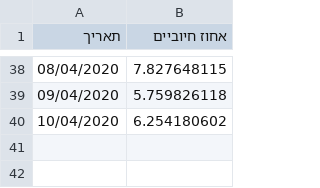
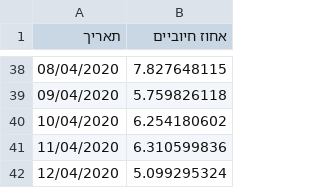
Before and after one commit to idandrd/israel-covid19-data, a CSV file: Corona-Tests Percent.csv, drawn as a sheet; only a part is shown, gaps mark what is left out; the diff names each change by its address in the sheet, - before the commit and + after, or states it on an @@ line.

```diff
--- a/Corona-Tests Percent.csv
+++ b/Corona-Tests Percent.csv
+row 41: 11/04/2020 | 6.310599836
+row 42: 12/04/2020 | 5.099295324
```
Also changed, not shown: Case Growth-Factor.csv, Corona-Tests.csv, 1 other file.
